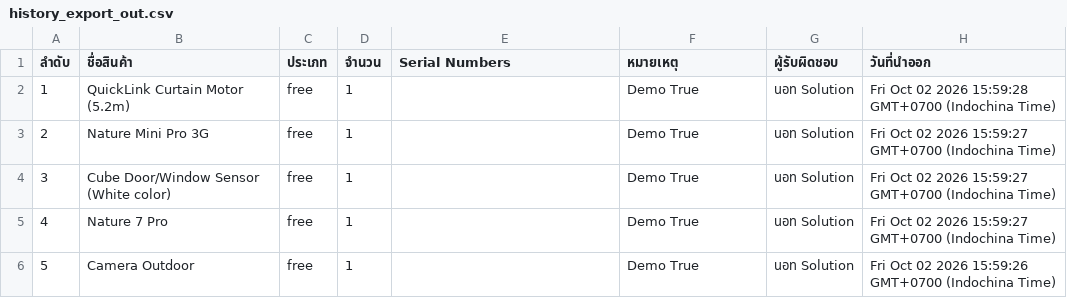
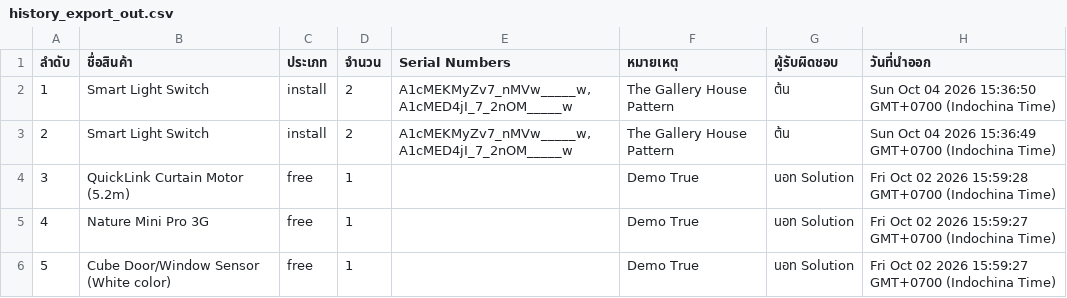
Before and after one commit to SurapatMut/service-warehouse, a CSV file: exports/history_export_out.csv, drawn as a sheet; only a part is shown; the shorter side is filled out with more unchanged rows; addresses are those after the commit; the diff names each change by its address in the sheet, - before the commit and + after, or states it on an @@ line.

```diff
--- a/exports/history_export_out.csv
+++ b/exports/history_export_out.csv
+row 2: 1 | Smart Light Switch | install | 2 | A1cMEKMyZv7_nMVw_____w, A1cMED4jI_7_2nOM_____w | The Gallery House Pattern | ต้น | Sun Oct 04 2026 15:36:50 GMT+0700 (Indochina Time)
+row 3: 2 | Smart Light Switch | install | 2 | A1cMEKMyZv7_nMVw_____w, A1cMED4jI_7_2nOM_____w | The Gallery House Pattern | ต้น | Sun Oct 04 2026 15:36:49 GMT+0700 (Indochina Time)
@@ column A (ลำดับ) renumbered from row 4 down @@
```
Also changed, not shown: exports/history_export_in.csv.
